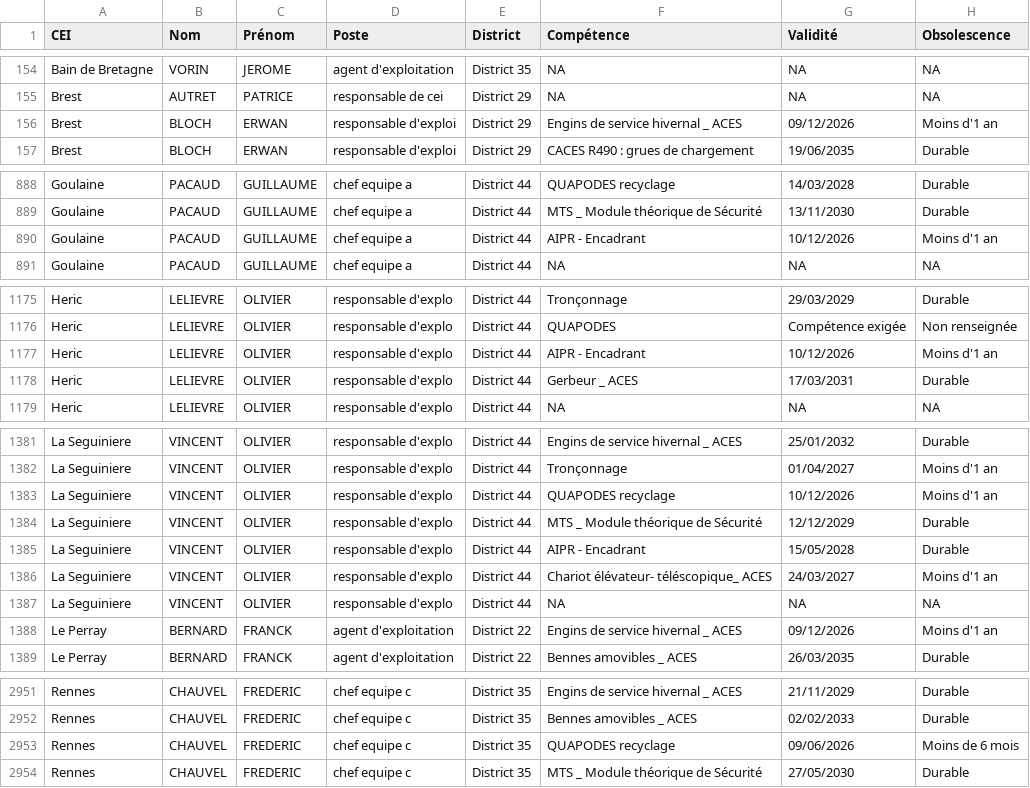
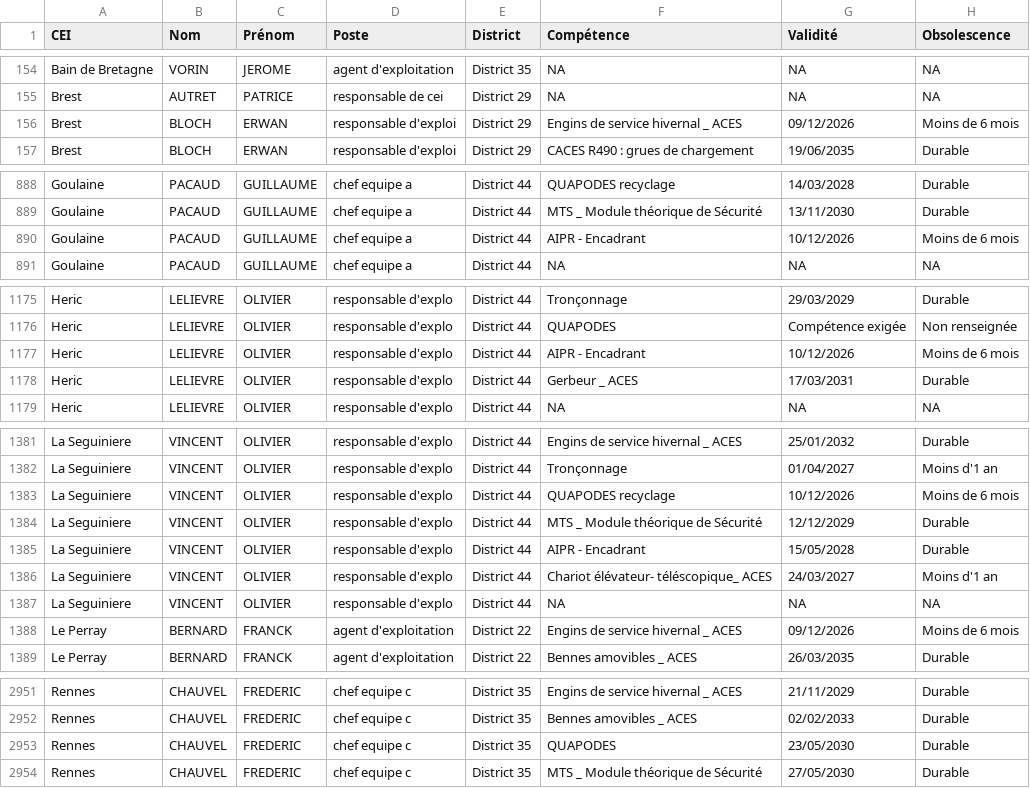
Before and after one commit to DIROuest-CG/habilitation, a CSV file: docs/csv/table_habilitations_entiere_Dir.csv (was docs/résu/table_habilitations_entiere_Dir.csv), drawn as a sheet; only a part is shown, gaps mark what is left out; the diff covers the shown part only.

```diff
--- a/docs/résu/table_habilitations_entiere_Dir.csv
+++ b/docs/csv/table_habilitations_entiere_Dir.csv
@@ -155,3 +155,3 @@
 "Brest","AUTRET","PATRICE","responsable de cei","District 29",NA,NA,NA
-"Brest","BLOCH","ERWAN","responsable d'exploi","District 29","Engins de service hivernal _ ACES","09/12/2026","Moins d'1 an"
+"Brest","BLOCH","ERWAN","responsable d'exploi","District 29","Engins de service hivernal _ ACES","09/12/2026","Moins de 6 mois"
 "Brest","BLOCH","ERWAN","responsable d'exploi","District 29","CACES R490 : grues de chargement","19/06/2035","Durable"
@@ -889,3 +889,3 @@
 "Goulaine","PACAUD","GUILLAUME","chef equipe a","District 44","MTS _ Module théorique de Sécurité","13/11/2030","Durable"
-"Goulaine","PACAUD","GUILLAUME","chef equipe a","District 44","AIPR - Encadrant","10/12/2026","Moins d'1 an"
+"Goulaine","PACAUD","GUILLAUME","chef equipe a","District 44","AIPR - Encadrant","10/12/2026","Moins de 6 mois"
 "Goulaine","PACAUD","GUILLAUME","chef equipe a","District 44",NA,NA,NA
@@ -1176,3 +1176,3 @@
 "Heric","LELIEVRE","OLIVIER","responsable d'explo","District 44","QUAPODES","Compétence exigée","Non renseignée"
-"Heric","LELIEVRE","OLIVIER","responsable d'explo","District 44","AIPR - Encadrant","10/12/2026","Moins d'1 an"
+"Heric","LELIEVRE","OLIVIER","responsable d'explo","District 44","AIPR - Encadrant","10/12/2026","Moins de 6 mois"
 "Heric","LELIEVRE","OLIVIER","responsable d'explo","District 44","Gerbeur _ ACES","17/03/2031","Durable"
@@ -1382,3 +1382,3 @@
 "La Seguiniere","VINCENT","OLIVIER","responsable d'explo","District 44","Tronçonnage","01/04/2027","Moins d'1 an"
-"La Seguiniere","VINCENT","OLIVIER","responsable d'explo","District 44","QUAPODES recyclage","10/12/2026","Moins d'1 an"
+"La Seguiniere","VINCENT","OLIVIER","responsable d'explo","District 44","QUAPODES recyclage","10/12/2026","Moins de 6 mois"
 "La Seguiniere","VINCENT","OLIVIER","responsable d'explo","District 44","MTS _ Module théorique de Sécurité","12/12/2029","Durable"
@@ -1387,3 +1387,3 @@
 "La Seguiniere","VINCENT","OLIVIER","responsable d'explo","District 44",NA,NA,NA
-"Le Perray","BERNARD","FRANCK","agent d'exploitation","District 22","Engins de service hivernal _ ACES","09/12/2026","Moins d'1 an"
+"Le Perray","BERNARD","FRANCK","agent d'exploitation","District 22","Engins de service hivernal _ ACES","09/12/2026","Moins de 6 mois"
 "Le Perray","BERNARD","FRANCK","agent d'exploitation","District 22","Bennes amovibles _ ACES","26/03/2035","Durable"
@@ -2952,3 +2952,3 @@
 "Rennes","CHAUVEL","FREDERIC","chef equipe c","District 35","Bennes amovibles _ ACES","02/02/2033","Durable"
-"Rennes","CHAUVEL","FREDERIC","chef equipe c","District 35","QUAPODES recyclage","09/06/2026","Moins de 6 mois"
+"Rennes","CHAUVEL","FREDERIC","chef equipe c","District 35","QUAPODES","23/05/2030","Durable"
 "Rennes","CHAUVEL","FREDERIC","chef equipe c","District 35","MTS _ Module théorique de Sécurité","27/05/2030","Durable"
```
Also changed, not shown: 16 edited cells elsewhere in this file, docs/csv/habilitations_AIPR_Dir.csv, docs/csv/habilitations_benne_Dir.csv, 44 other files.
